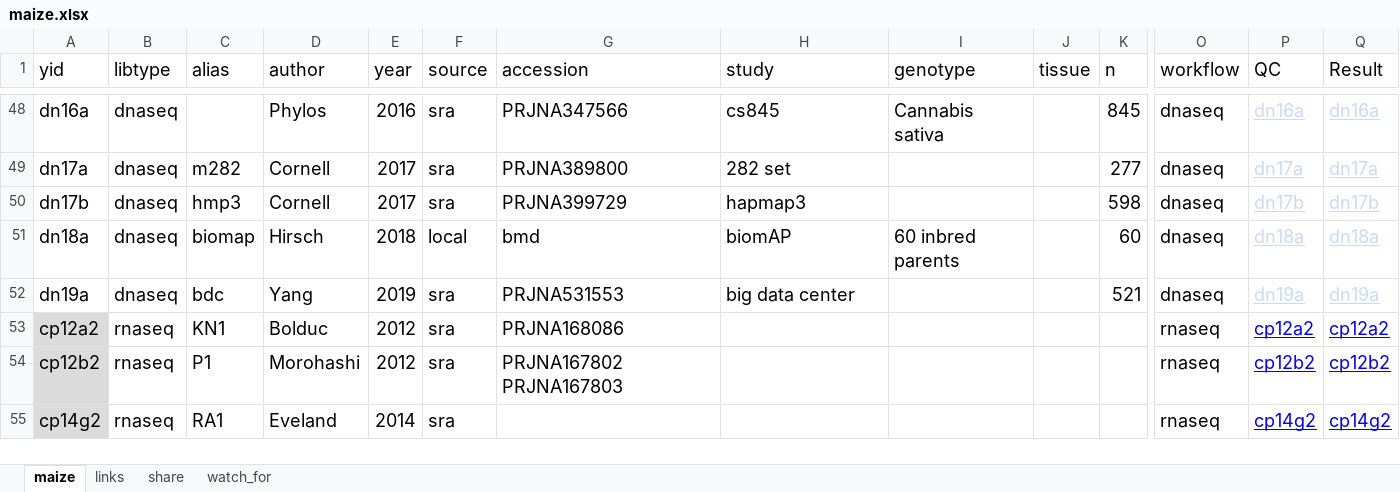
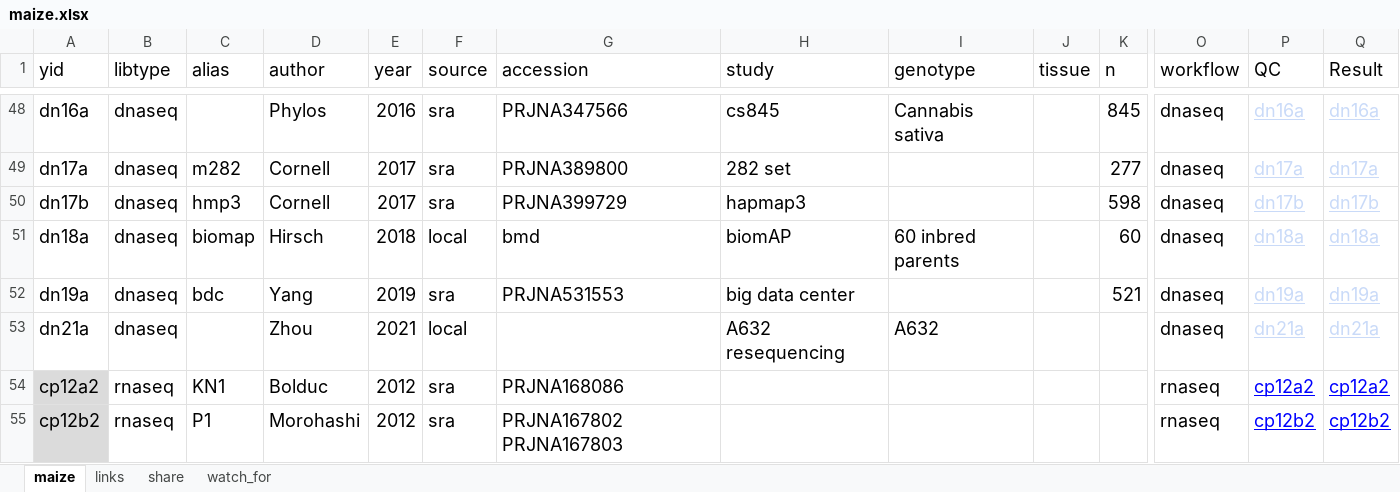
Before and after one commit to orionzhou/barn, an Excel workbook: maize.xlsx, sheet maize, drawn as a sheet; only a part is shown, gaps mark what is left out; the shorter side is filled out with more unchanged rows; values as stored, in another font and other column widths than the file's, no borders; conditional formats not drawn; rows hold the shown columns only; the diff names each change by its address in the sheet, - before the commit and + after, or states it on an @@ line.

```diff
--- a/maize.xlsx (sheet maize)
+++ b/maize.xlsx (sheet maize)
+row 53: dn21a | dnaseq |  | Zhou | 2021 | local |  | A632 resequencing | A632 |  |  | dnaseq | dn21a | dn21a
```
Also changed, not shown: rice.xlsx.
